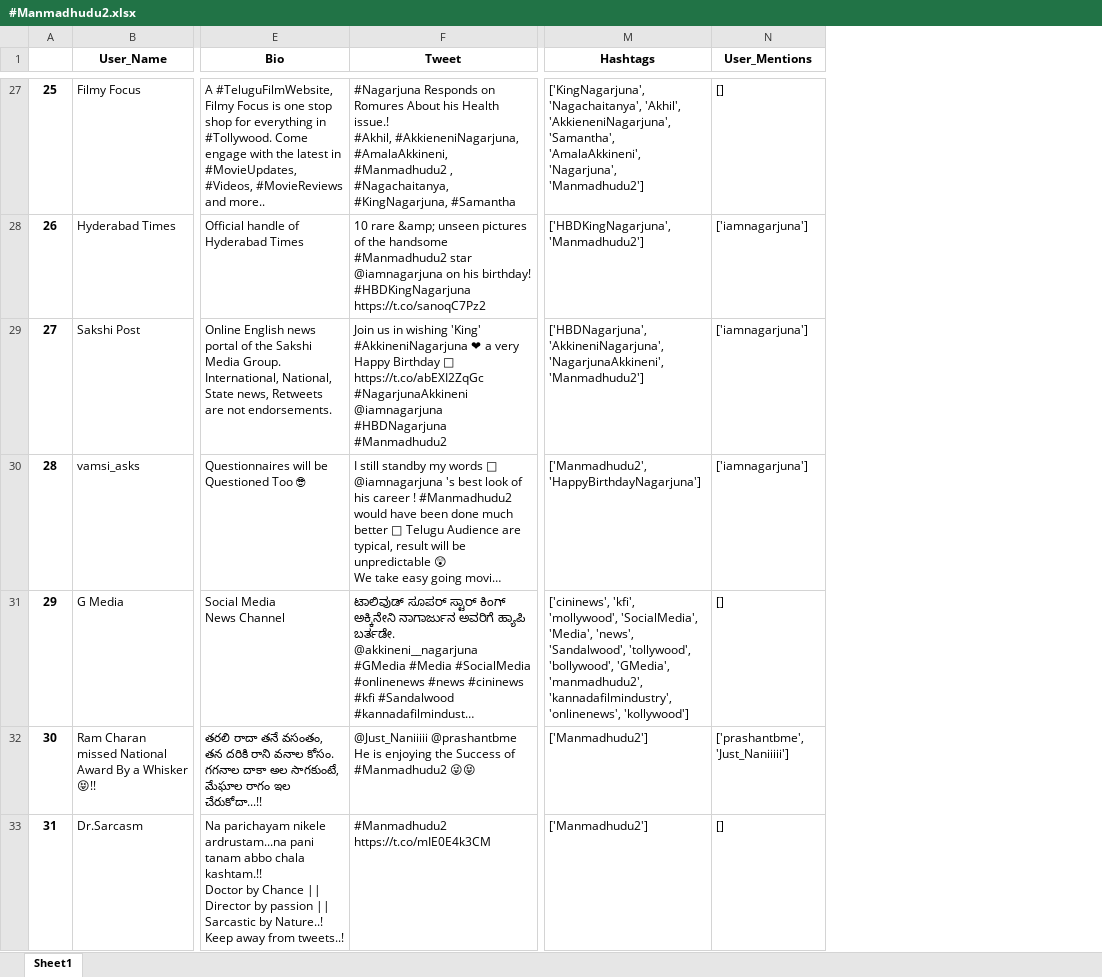
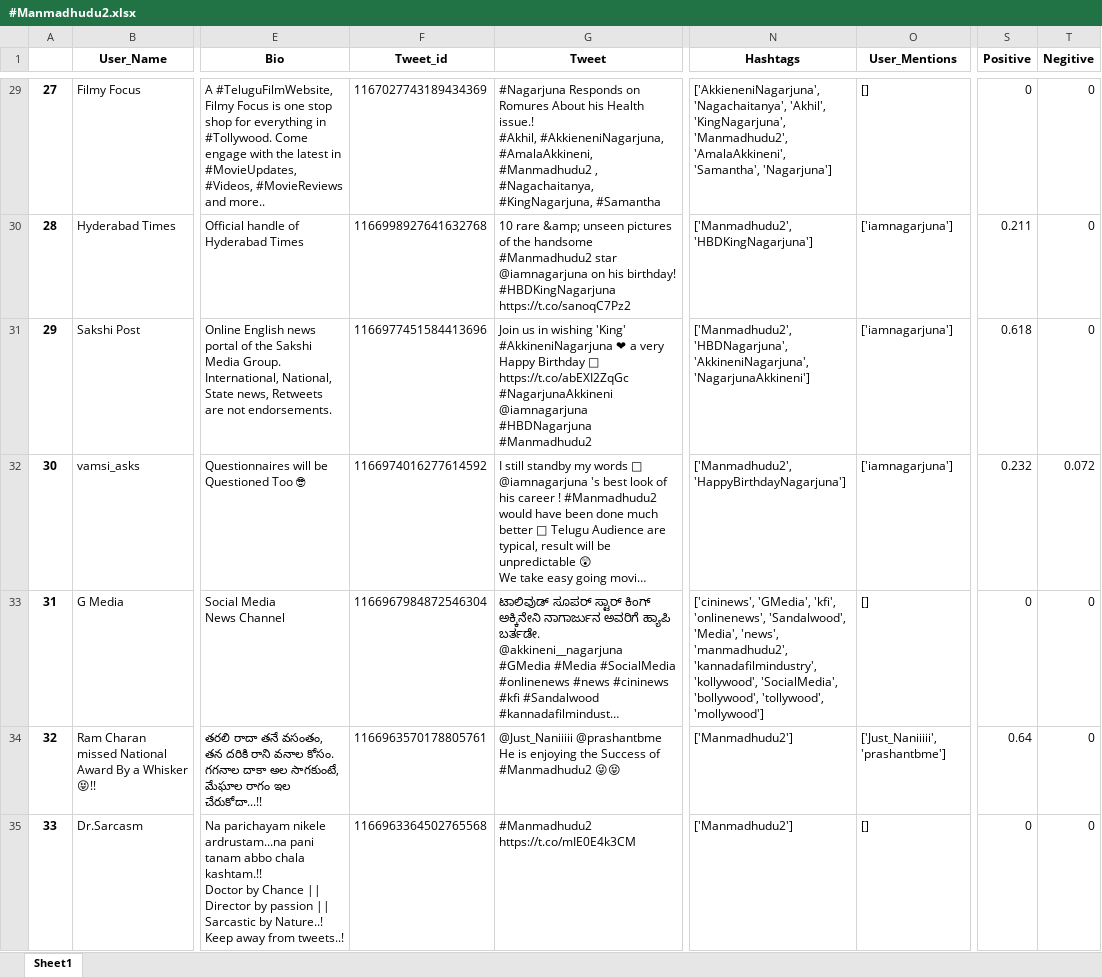
Before and after one commit to dhanendraverma/MovieCloud, an Excel workbook: media/Excel/#Manmadhudu2.xlsx, sheet Sheet1, drawn as a sheet; only a part is shown, gaps mark what is left out; long unchanged cells end in …; values as stored, in another font and other column widths than the file's, no borders; addresses are those after the commit; the diff covers the shown part only; the diff names each change by its address in the sheet, - before the commit and + after, or states it on an @@ line.

```diff
--- a/media/Excel/#Manmadhudu2.xlsx (sheet Sheet1)
+++ b/media/Excel/#Manmadhudu2.xlsx (sheet Sheet1)
+column F (Tweet_id), rows 29-35: 1167027743189434369 | 1166998927641632768 | 1166977451584413696 | 1166974016277614592 | 1166967984872546304 | 1166963570178805761 | 1166963364502765568
+column S (Positive), rows 29-35: 0 | 0.211 | 0.618 | 0.232 | 0 | 0.64 | 0
+column T (Negitive), rows 29-35: 0 | 0 | 0 | 0.072 | 0 | 0 | 0
@@ column A renumbered between rows 4 and 46 @@
-N29 (Hashtags): ['KingNagarjuna', 'Nagachaitanya', 'Akhil', 'AkkieneniNagarjuna', 'Samantha', 'AmalaAkkineni', 'Nagarjuna', 'Manmadhudu2']
+N29 (Hashtags): ['AkkieneniNagarjuna', 'Nagachaitanya', 'Akhil', 'KingNagarjuna', 'Manmadhudu2', 'AmalaAkkineni', 'Samantha', 'Nagarjuna']
-N30 (Hashtags): ['HBDKingNagarjuna', 'Manmadhudu2']
+N30 (Hashtags): ['Manmadhudu2', 'HBDKingNagarjuna']
-N31 (Hashtags): ['HBDNagarjuna', 'AkkineniNagarjuna', 'NagarjunaAkkineni', 'Manmadhudu2']
+N31 (Hashtags): ['Manmadhudu2', 'HBDNagarjuna', 'AkkineniNagarjuna', 'NagarjunaAkkineni']
-N33 (Hashtags): ['cininews', 'kfi', 'mollywood', 'SocialMedia', 'Media', 'news', 'Sandalwood', 'tollywood', 'bollywood', 'GMedia', 'manmadhudu2', 'kannadafilmindustry', 'onlinenews', 'kollywood']
+N33 (Hashtags): ['cininews', 'GMedia', 'kfi', 'onlinenews', 'Sandalwood', 'Media', 'news', 'manmadhudu2', 'kannadafilmindustry', 'kollywood', 'SocialMedia', 'bollywood', 'tollywood', 'mollywood']
-O34 (User_Mentions): ['prashantbme', 'Just_Naniiiii']
+O34 (User_Mentions): ['Just_Naniiiii', 'prashantbme']
```
Also changed, not shown: 2 added rows, 4 removed rows and 34 edited cells elsewhere in this sheet, 10 other files.
